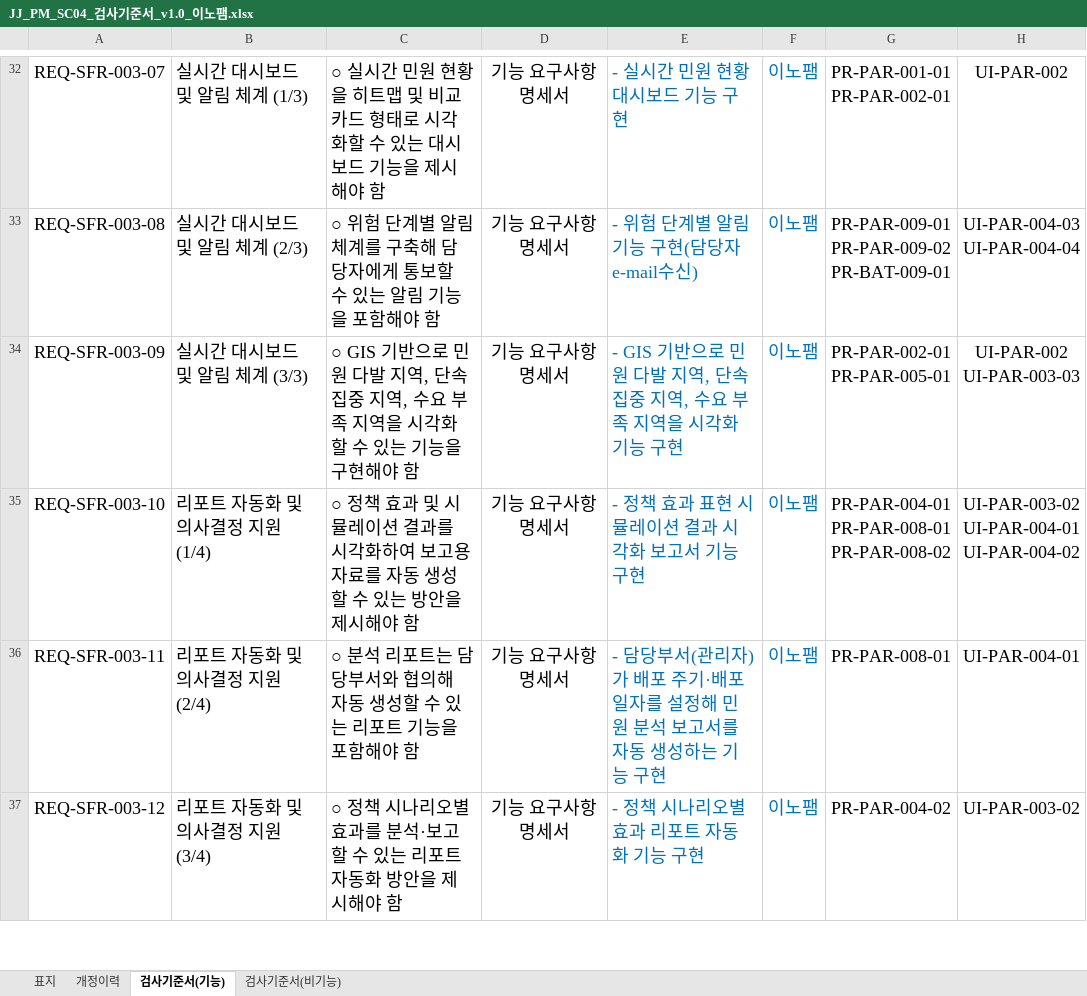
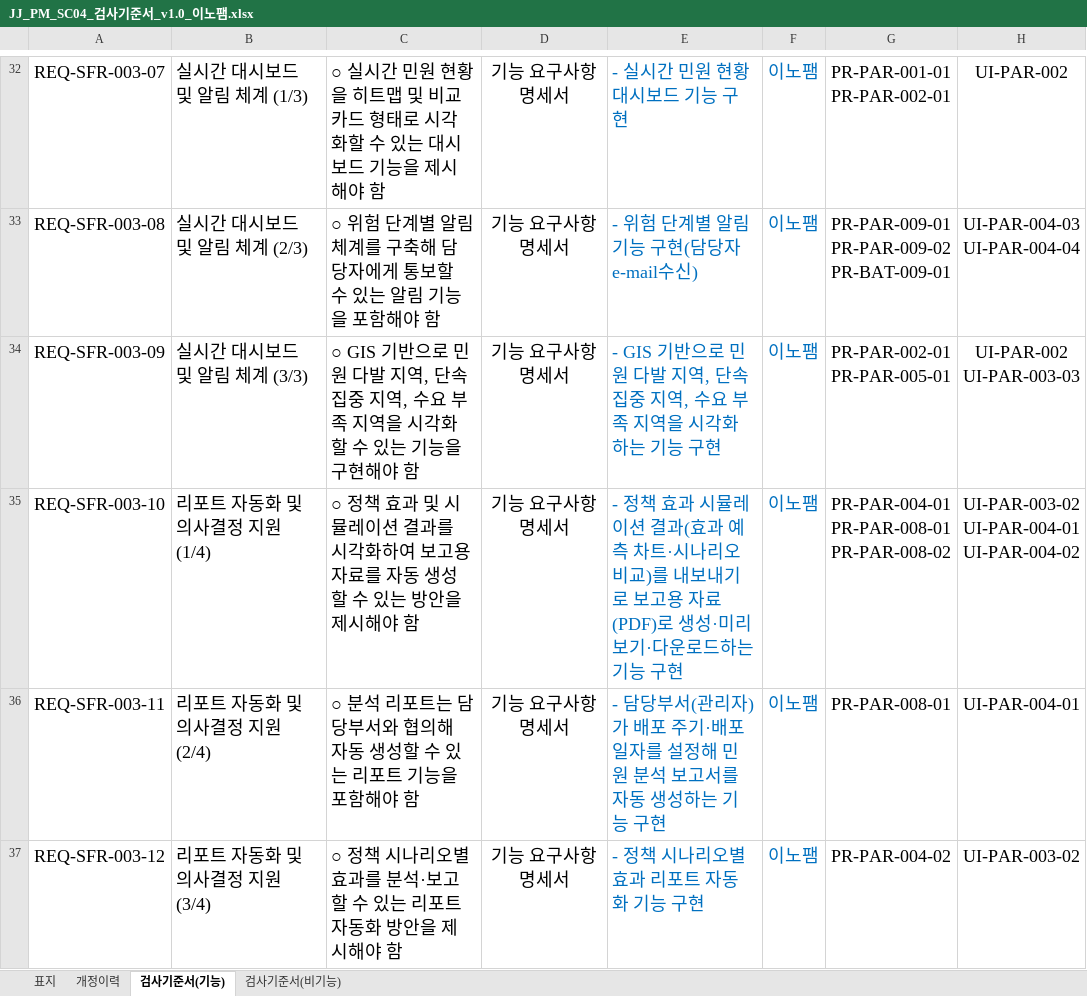
Before and after one commit to innopamSolution/jeju-datahub, an Excel workbook: Audit/JJ_PM_SC04_검사기준서_v1.0_이노팸.xlsx, sheet 검사기준서(기능), drawn as a sheet; only a part is shown, gaps mark what is left out; values as stored, in another font and other column widths than the file's, no borders; conditional formats not drawn; the diff names each change by its address in the sheet, - before the commit and + after, or states it on an @@ line.

```diff
--- a/Audit/JJ_PM_SC04_검사기준서_v1.0_이노팸.xlsx (sheet 검사기준서(기능))
+++ b/Audit/JJ_PM_SC04_검사기준서_v1.0_이노팸.xlsx (sheet 검사기준서(기능))
-E34: …시각화 기능 구…
+E34: …시각화 하는 기능 구…
-E35: …효과 표현 시뮬레이션 결과 시각화 보고서 기능…
+E35: …효과 시뮬레이션 결과(효과 예측 차트·시나리오 비교)를 내보내기로 보고용 자료(PDF)로 생성·미리보기·다운로드하는 기능…
```
